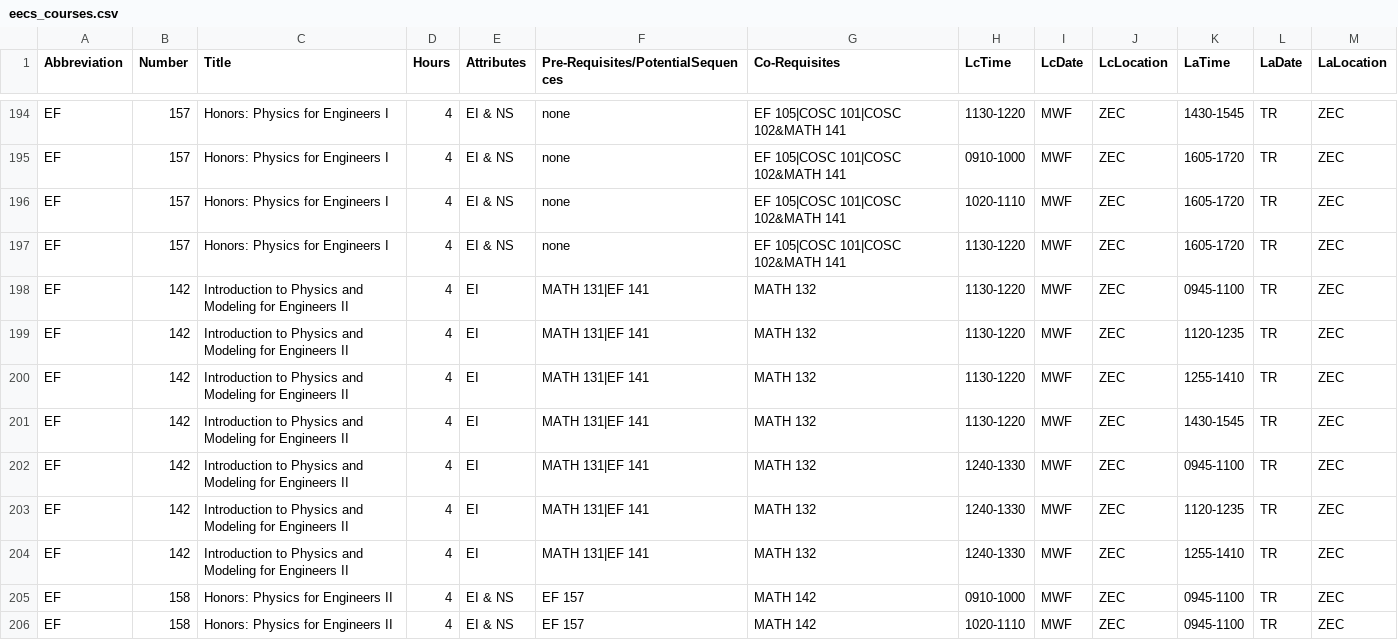
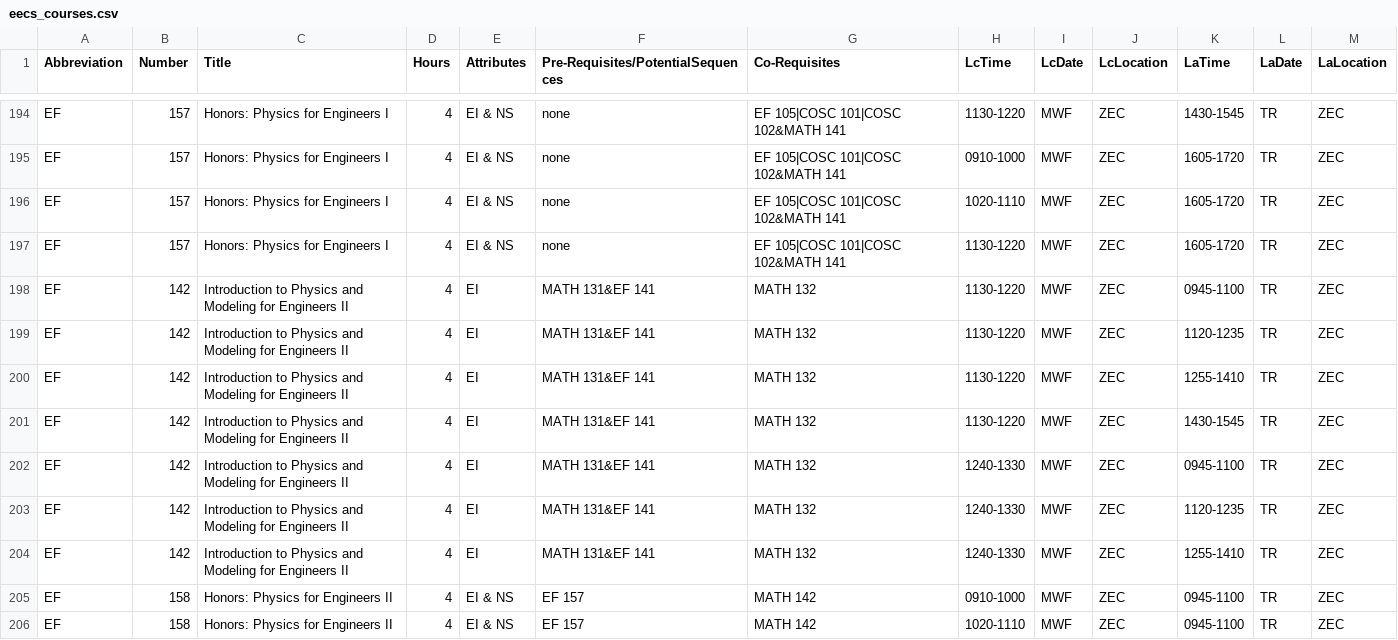
Before and after one commit to dlong37/UTK-Class-Scheduling-Assistant, a CSV file: backend/generator_gaps/eecs_courses.csv, drawn as a sheet; only a part is shown, gaps mark what is left out.

```diff
--- a/backend/generator_gaps/eecs_courses.csv
+++ b/backend/generator_gaps/eecs_courses.csv
@@ -197,9 +197,9 @@ EF,157,Honors: Physics for Engineers I,4,EI & NS,none,EF 105|COSC 101|COSC 102&M
 EF,157,Honors: Physics for Engineers I,4,EI & NS,none,EF 105|COSC 101|COSC 102&MATH 141,1130-1220,MWF,ZEC,1605-1720,TR,ZEC
-EF,142,Introduction to Physics and Modeling for Engineers II,4,EI,MATH 131|EF 141,MATH 132,1130-1220,MWF,ZEC,0945-1100,TR,ZEC
-EF,142,Introduction to Physics and Modeling for Engineers II,4,EI,MATH 131|EF 141,MATH 132,1130-1220,MWF,ZEC,1120-1235,TR,ZEC
-EF,142,Introduction to Physics and Modeling for Engineers II,4,EI,MATH 131|EF 141,MATH 132,1130-1220,MWF,ZEC,1255-1410,TR,ZEC
-EF,142,Introduction to Physics and Modeling for Engineers II,4,EI,MATH 131|EF 141,MATH 132,1130-1220,MWF,ZEC,1430-1545,TR,ZEC
-EF,142,Introduction to Physics and Modeling for Engineers II,4,EI,MATH 131|EF 141,MATH 132,1240-1330,MWF,ZEC,0945-1100,TR,ZEC
-EF,142,Introduction to Physics and Modeling for Engineers II,4,EI,MATH 131|EF 141,MATH 132,1240-1330,MWF,ZEC,1120-1235,TR,ZEC
-EF,142,Introduction to Physics and Modeling for Engineers II,4,EI,MATH 131|EF 141,MATH 132,1240-1330,MWF,ZEC,1255-1410,TR,ZEC
+EF,142,Introduction to Physics and Modeling for Engineers II,4,EI,MATH 131&EF 141,MATH 132,1130-1220,MWF,ZEC,0945-1100,TR,ZEC
+EF,142,Introduction to Physics and Modeling for Engineers II,4,EI,MATH 131&EF 141,MATH 132,1130-1220,MWF,ZEC,1120-1235,TR,ZEC
+EF,142,Introduction to Physics and Modeling for Engineers II,4,EI,MATH 131&EF 141,MATH 132,1130-1220,MWF,ZEC,1255-1410,TR,ZEC
+EF,142,Introduction to Physics and Modeling for Engineers II,4,EI,MATH 131&EF 141,MATH 132,1130-1220,MWF,ZEC,1430-1545,TR,ZEC
+EF,142,Introduction to Physics and Modeling for Engineers II,4,EI,MATH 131&EF 141,MATH 132,1240-1330,MWF,ZEC,0945-1100,TR,ZEC
+EF,142,Introduction to Physics and Modeling for Engineers II,4,EI,MATH 131&EF 141,MATH 132,1240-1330,MWF,ZEC,1120-1235,TR,ZEC
+EF,142,Introduction to Physics and Modeling for Engineers II,4,EI,MATH 131&EF 141,MATH 132,1240-1330,MWF,ZEC,1255-1410,TR,ZEC
 EF,158,Honors: Physics for Engineers II,4,EI & NS,EF 157,MATH 142,0910-1000,MWF,ZEC,0945-1100,TR,ZEC
```
Also changed, not shown: 1 other file.
